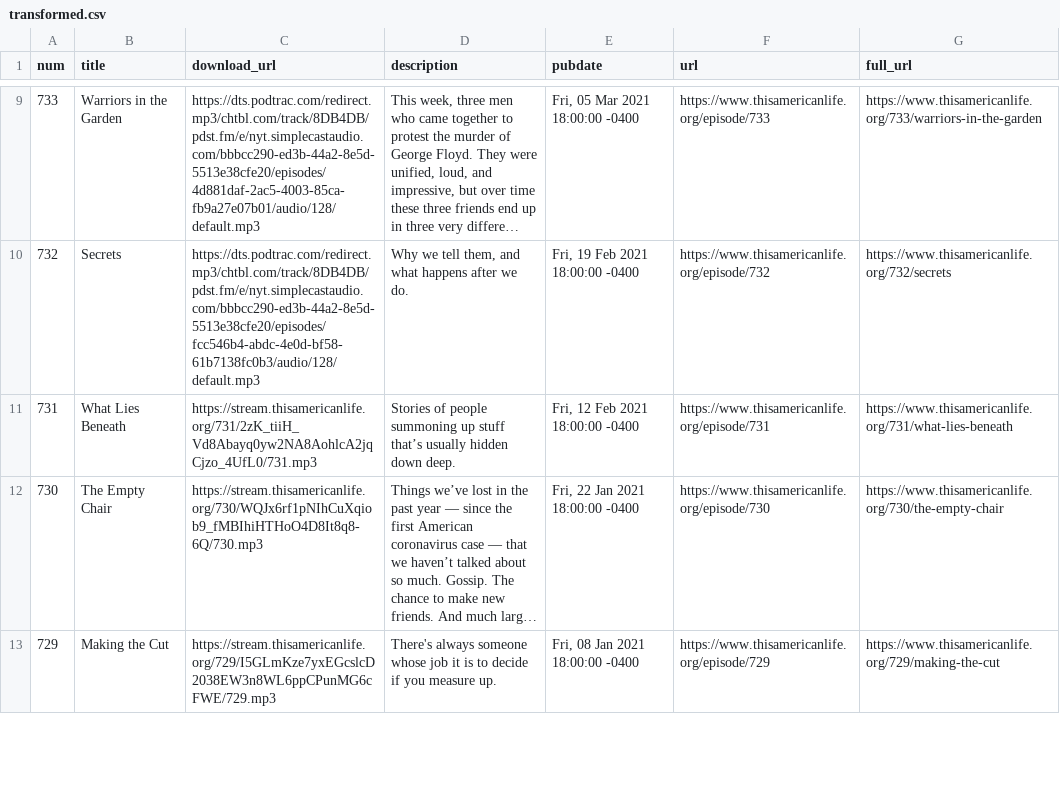
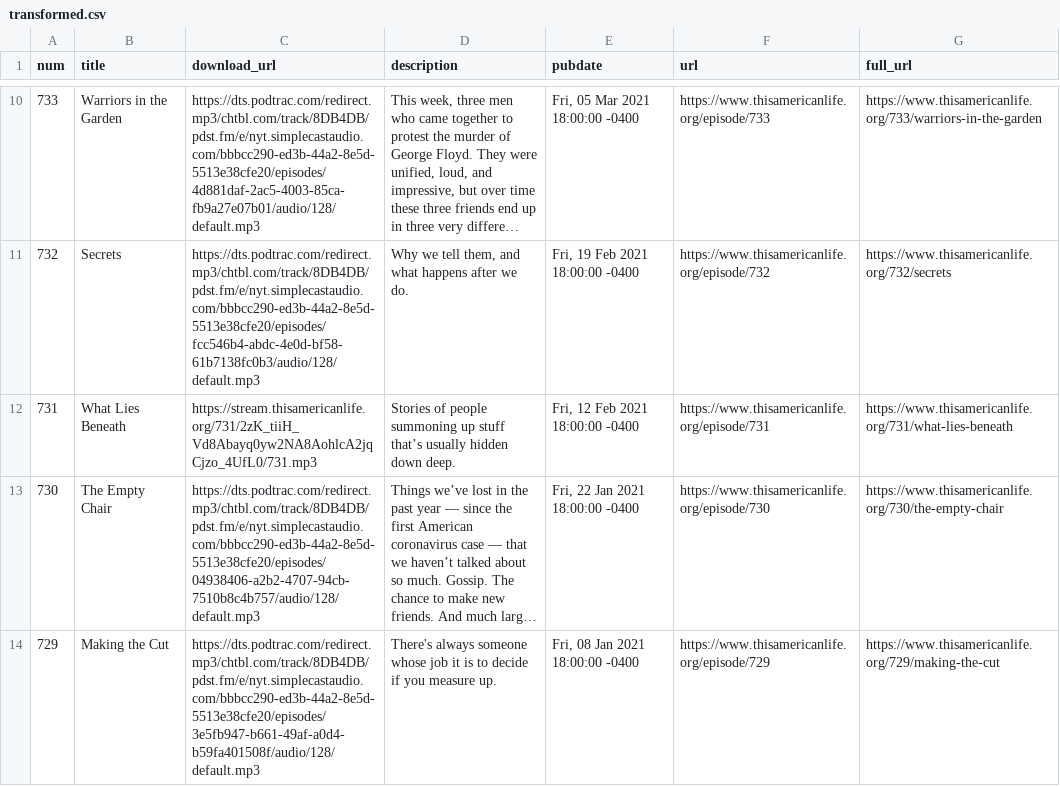
Before and after one commit to dcadata/this-american-life-archive, a CSV file: data/transformed.csv, drawn as a sheet; only a part is shown, gaps mark what is left out; long unchanged cells end in …; addresses are those after the commit; the diff covers the shown part only; the diff names each change by its address in the sheet, - before the commit and + after, or states it on an @@ line.

```diff
--- a/data/transformed.csv
+++ b/data/transformed.csv
-C13 (download_url): https://stream.thisamericanlife.org/730/WQJx6rf1pNIhCuXqiob9_fMBIhiHTHoO4D8It8q8-6Q/730.mp3
+C13 (download_url): https://dts.podtrac.com/redirect.mp3/chtbl.com/track/8DB4DB/pdst.fm/e/nyt.simplecastaudio.com/bbbcc290-ed3b-44a2-8e5d-5513e38cfe20/episodes/04938406-a2b2-4707-94cb-7510b8c4b757/audio/128/default.mp3
-C14 (download_url): https://stream.thisamericanlife.org/729/I5GLmKze7yxEGcslcD2038EW3n8WL6ppCPunMG6cFWE/729.mp3
+C14 (download_url): https://dts.podtrac.com/redirect.mp3/chtbl.com/track/8DB4DB/pdst.fm/e/nyt.simplecastaudio.com/bbbcc290-ed3b-44a2-8e5d-5513e38cfe20/episodes/3e5fb947-b661-49af-a0d4-b59fa401508f/audio/128/default.mp3
```
Also changed, not shown: 1 added row and 3 edited cells elsewhere in this file, data/raw.csv, 1 other file.
